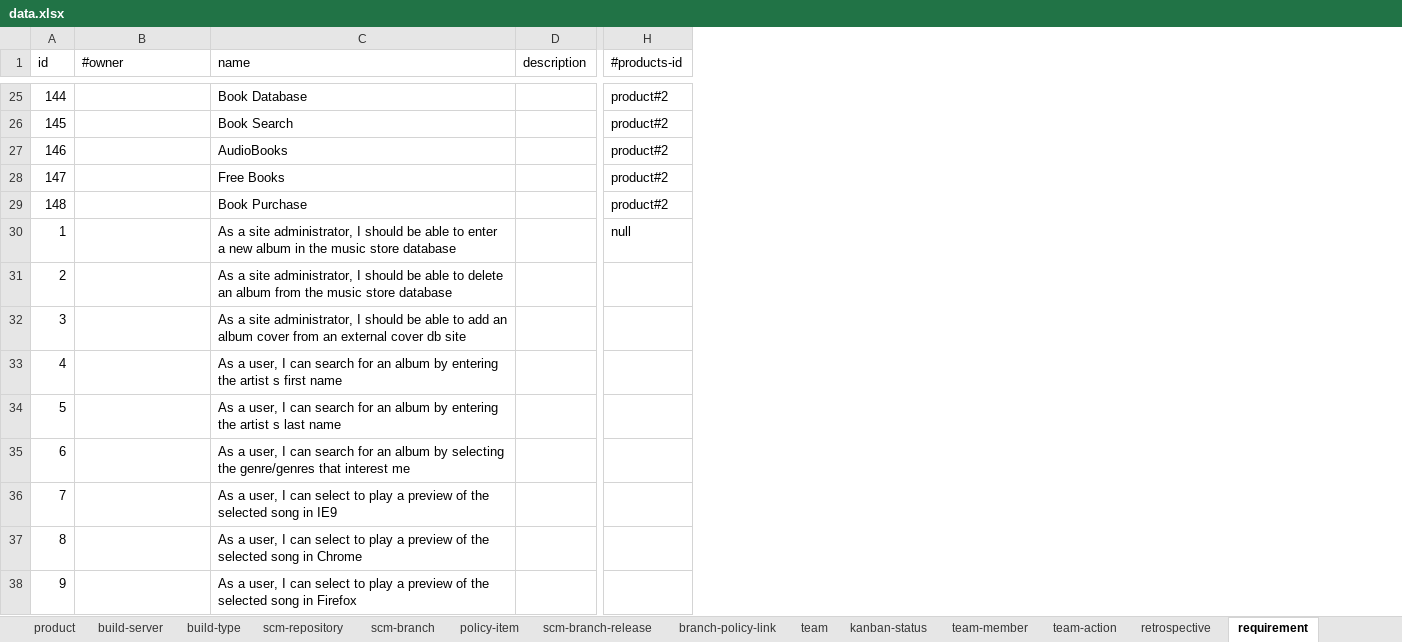
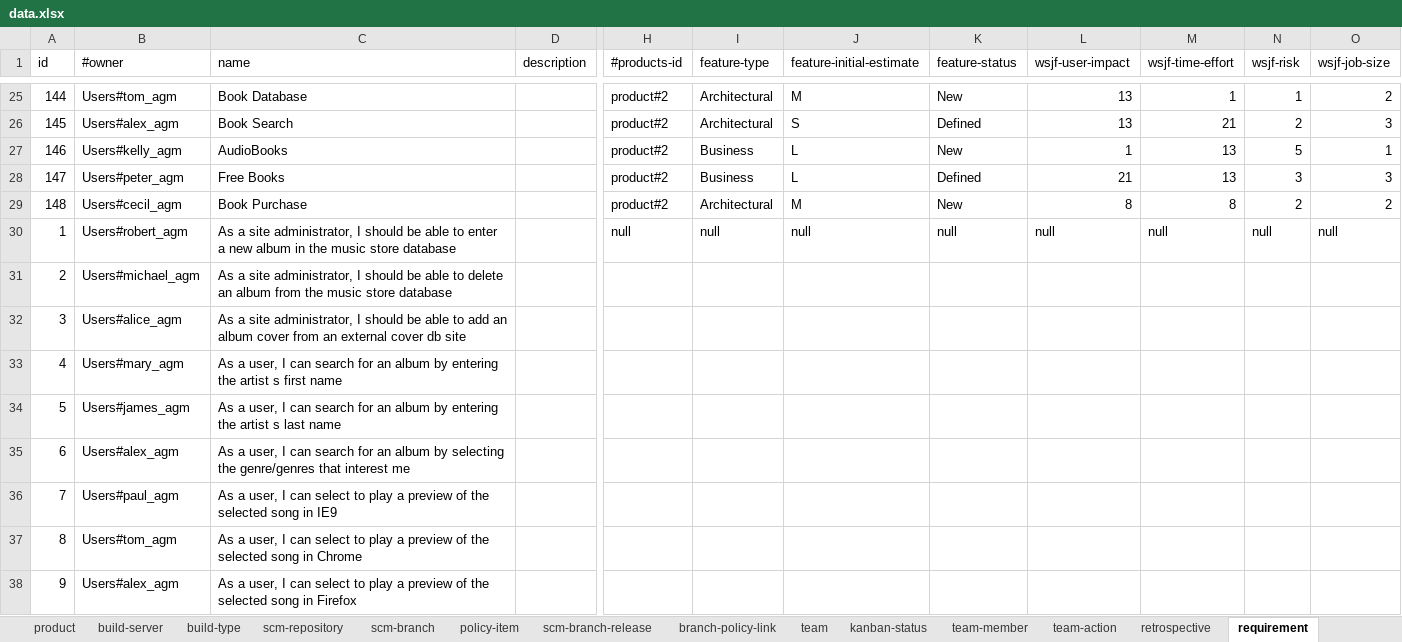
Before and after one commit to pe-pan/agm-data-generator, an Excel workbook: src/main/resources/data.xlsx, sheet requirement, drawn as a sheet; only a part is shown, gaps mark what is left out; values as stored, in another font and other column widths than the file's, no borders; the diff covers the shown part only; the diff names each change by its address in the sheet, - before the commit and + after, or states it on an @@ line.

Commit message:
REQ: support for feature planning and WSJF feature - new fields filled in with values on features (requirement entity)

```diff
--- a/src/main/resources/data.xlsx (sheet requirement)
+++ b/src/main/resources/data.xlsx (sheet requirement)
+column I (feature-type), rows 25-30: Architectural | Architectural | Business | Business | Architectural | null
+column J (feature-initial-estimate), rows 25-30: M | S | L | L | M | null
+column K (feature-status), rows 25-30: New | Defined | New | Defined | New | null
+column L (wsjf-user-impact), rows 25-30: 13 | 13 | 1 | 21 | 8 | null
+column M (wsjf-time-effort), rows 25-30: 1 | 21 | 13 | 13 | 8 | null
+column N (wsjf-risk), rows 25-30: 1 | 2 | 5 | 3 | 2 | null
+column O (wsjf-job-size), rows 25-30: 2 | 3 | 1 | 3 | 2 | null
-B25 (#owner): (empty)
+B25 (#owner): Users#tom_agm
-B26 (#owner): (empty)
+B26 (#owner): Users#alex_agm
-B27 (#owner): (empty)
+B27 (#owner): Users#kelly_agm
-B28 (#owner): (empty)
+B28 (#owner): Users#peter_agm
-B29 (#owner): (empty)
+B29 (#owner): Users#cecil_agm
-B30 (#owner): (empty)
+B30 (#owner): Users#robert_agm
-B31 (#owner): (empty)
+B31 (#owner): Users#michael_agm
-B32 (#owner): (empty)
+B32 (#owner): Users#alice_agm
-B33 (#owner): (empty)
+B33 (#owner): Users#mary_agm
-B34 (#owner): (empty)
+B34 (#owner): Users#james_agm
-B35 (#owner): (empty)
+B35 (#owner): Users#alex_agm
-B36 (#owner): (empty)
+B36 (#owner): Users#paul_agm
-B37 (#owner): (empty)
+B37 (#owner): Users#tom_agm
-B38 (#owner): (empty)
+B38 (#owner): Users#alex_agm
```
Also changed, not shown: 134 edited cells and cell formats elsewhere in this sheet, sheet project-task, sheet release-backlog-item, formulas that keep their value.
